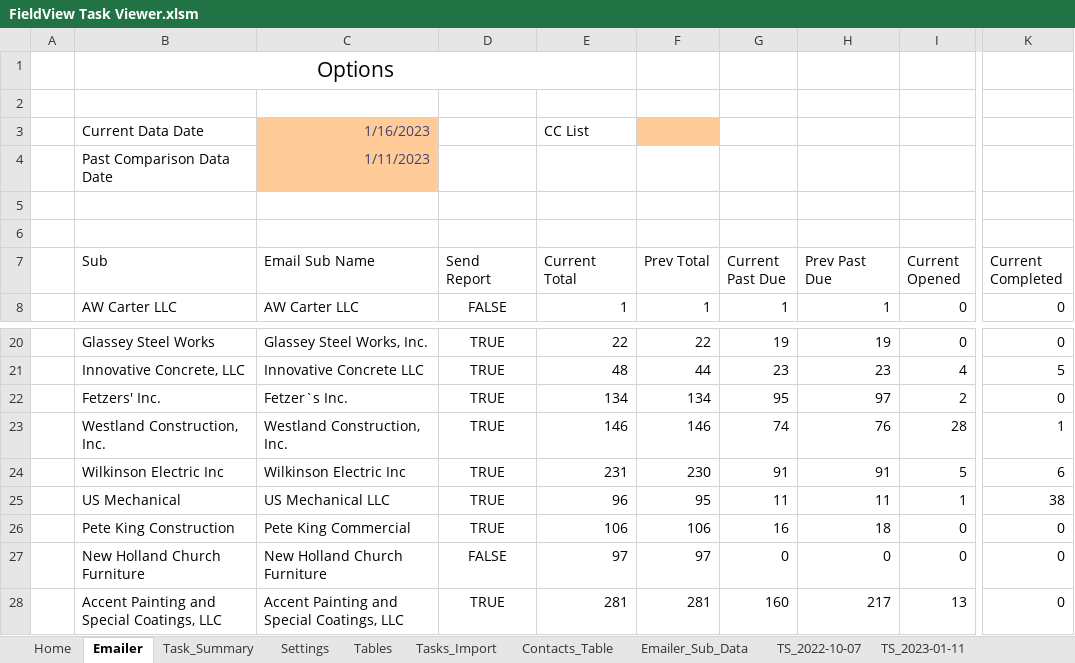
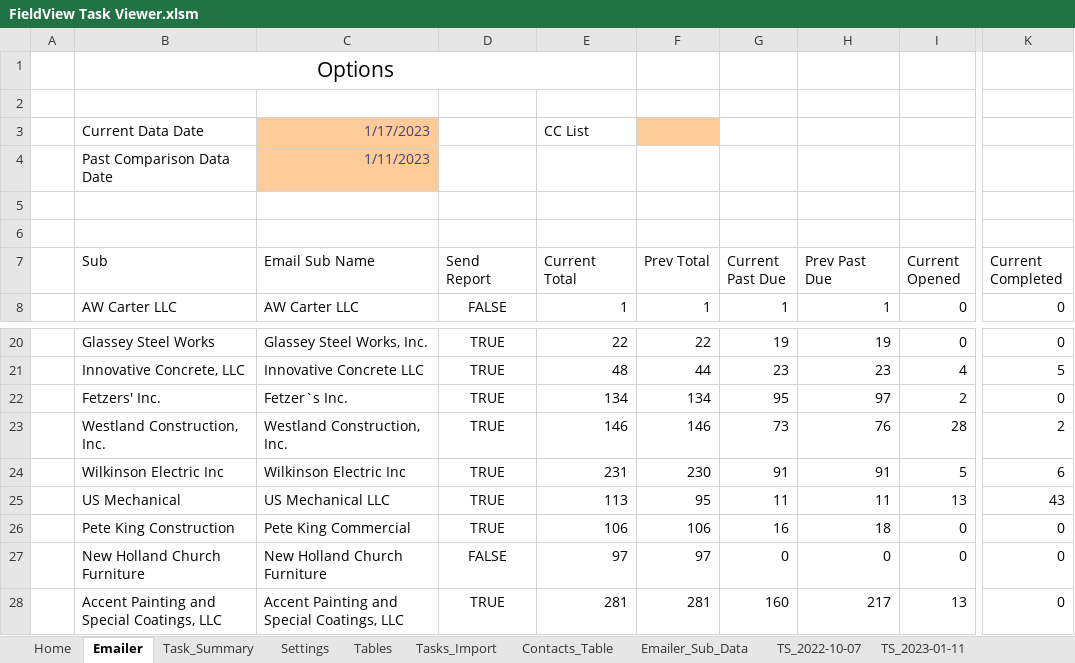
Before and after one commit to CamronWalker/fieldview-task-summary, an Excel workbook: FieldView Task Viewer.xlsm, sheet Emailer, drawn as a sheet; only a part is shown, gaps mark what is left out; values as stored, in another font and other column widths than the file's, no borders; charts and pictures and table styles not drawn; the diff names each change by its address in the sheet, - before the commit and + after, or states it on an @@ line.

```diff
--- a/FieldView Task Viewer.xlsm (sheet Emailer)
+++ b/FieldView Task Viewer.xlsm (sheet Emailer)
-C3 (Email Sub Name): 1/16/2023
+C3 (Email Sub Name): 1/17/2023
-G23 (Current Past Due): 74
+G23 (Current Past Due): 73
-K23 (Current Completed): 1
+K23 (Current Completed): 2
-E25 (Current Total): 96
+E25 (Current Total): 113
-I25 (Current Opened): 1
+I25 (Current Opened): 13
-K25 (Current Completed): 38
+K25 (Current Completed): 43
```
Also changed, not shown: sheet Task_Summary, sheet Tasks_Import, sheet Emailer_Sub_Data, sheet Tables, sheet Home, other sheet tabs, charts or pictures, 3 other files.
